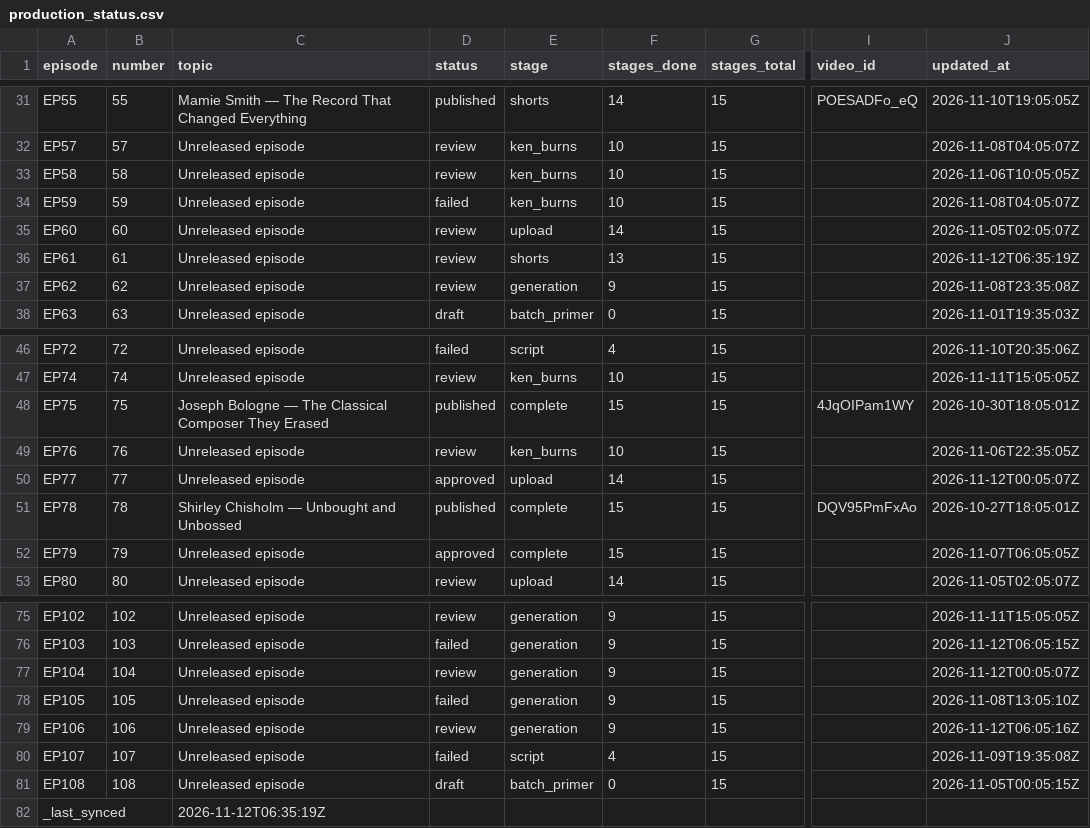
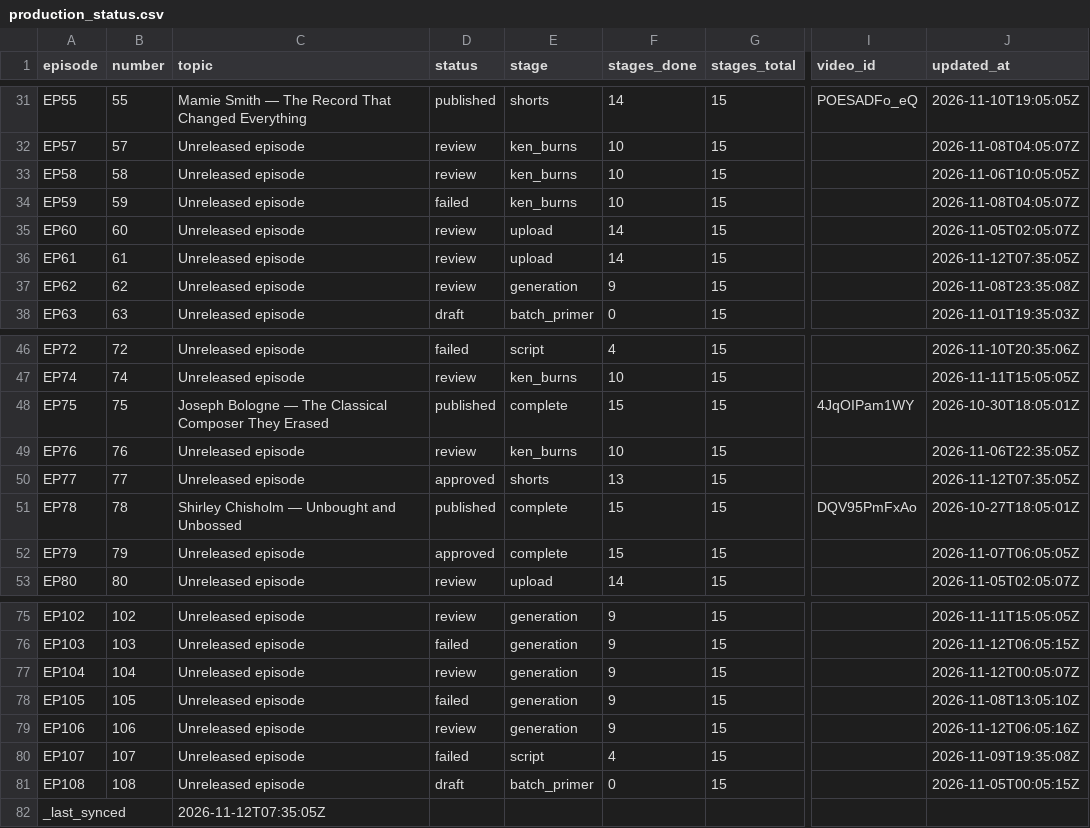
Before and after one commit to Dixon8303/ImaginariumOzone, a CSV file: status/production_status.csv, drawn as a sheet; only a part is shown, gaps mark what is left out; the diff names each change by its address in the sheet, - before the commit and + after, or states it on an @@ line.

Commit message:
sync: production status csv

```diff
--- a/status/production_status.csv
+++ b/status/production_status.csv
-E36 (stage): shorts
+E36 (stage): upload
-F36 (stages_done): 13
+F36 (stages_done): 14
-J36 (updated_at): 2026-11-12T06:35:19Z
+J36 (updated_at): 2026-11-12T07:35:05Z
-E50 (stage): upload
+E50 (stage): shorts
-F50 (stages_done): 14
+F50 (stages_done): 13
-J50 (updated_at): 2026-11-12T00:05:07Z
+J50 (updated_at): 2026-11-12T07:35:05Z
-C82 (topic): 2026-11-12T06:35:19Z
+C82 (topic): 2026-11-12T07:35:05Z
```
